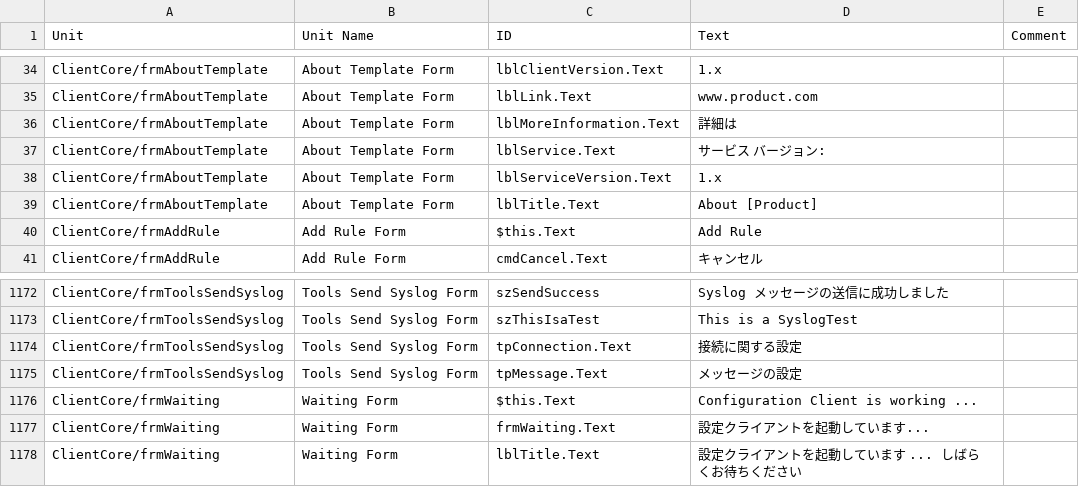
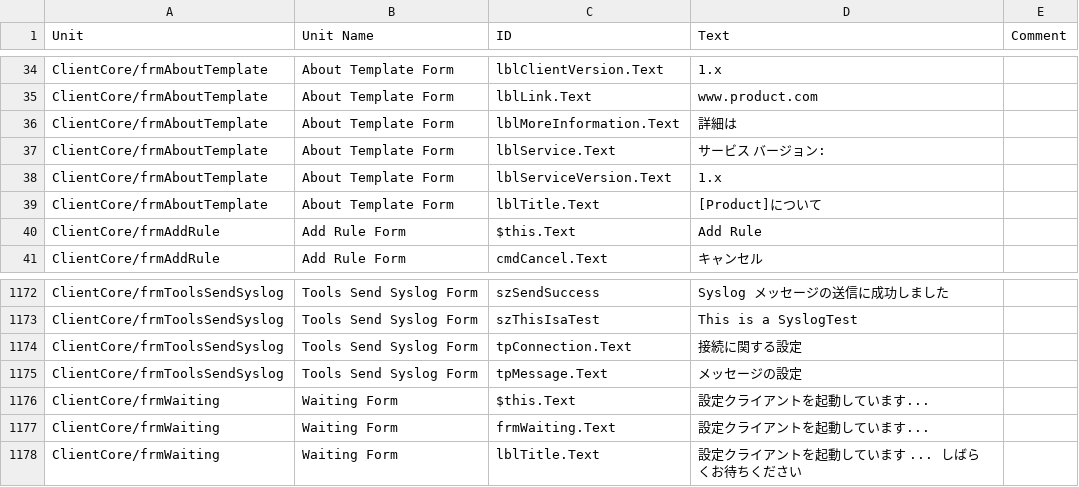
Before and after one commit to Adiscon/adiscon-community, a CSV file: language-files/clientcore/ja-JP.csv, drawn as a sheet; only a part is shown, gaps mark what is left out.

Commit message:
Update Adiscon Client language files

```diff
--- a/language-files/clientcore/ja-JP.csv
+++ b/language-files/clientcore/ja-JP.csv
@@ -38,3 +38,3 @@ ClientCore/frmAboutTemplate,About Template Form,lblService.Text,サービス バ
 ClientCore/frmAboutTemplate,About Template Form,lblServiceVersion.Text,1.x,
-ClientCore/frmAboutTemplate,About Template Form,lblTitle.Text,About [Product],
+ClientCore/frmAboutTemplate,About Template Form,lblTitle.Text,[Product]について,
 ClientCore/frmAddRule,Add Rule Form,$this.Text,Add Rule,
@@ -1188,3 +1188,3 @@ ClientCore/frmToolsSendSyslog,Tools Send Syslog Form,tpConnection.Text,接続に
 ClientCore/frmToolsSendSyslog,Tools Send Syslog Form,tpMessage.Text,メッセージの設定,
-ClientCore/frmWaiting,Waiting Form,$this.Text,Configuration Client is working ...,
+ClientCore/frmWaiting,Waiting Form,$this.Text,設定クライアントを起動しています...,
 ClientCore/frmWaiting,Waiting Form,frmWaiting.Text,設定クライアントを起動しています...,
```
Also changed, not shown: language-files/clientcore/es-ES.csv, language-files/clientcore/et-EE.csv, 4 other files.
